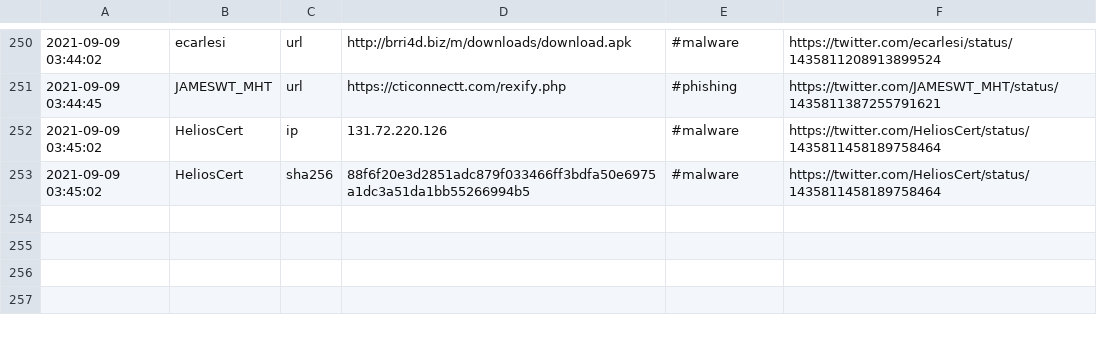
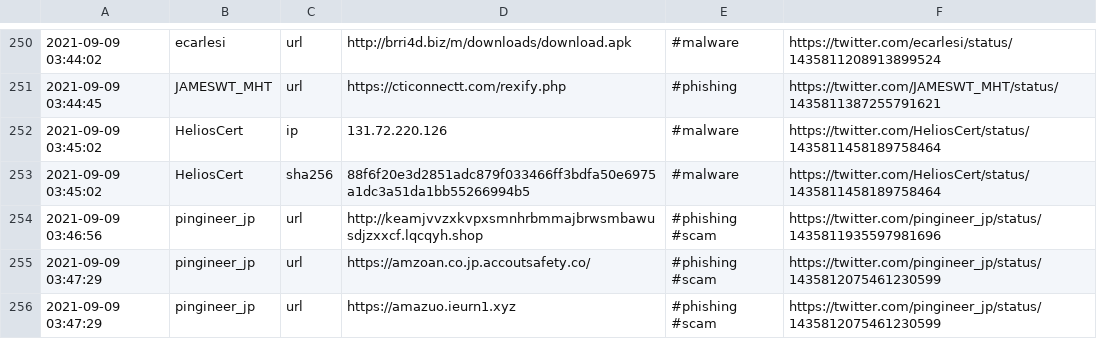
Before and after one commit to Shivammalaviya/TweetFeed, a CSV file: today.csv, drawn as a sheet; only a part is shown, gaps mark what is left out; the diff names each change by its address in the sheet, - before the commit and + after, or states it on an @@ line.

```diff
--- a/today.csv
+++ b/today.csv
+row 254: 2021-09-09 03:46:56 | pingineer_jp | url | http://keamjvvzxkvpxsmnhrbmmajbrwsmbawusdjzxxcf.lqcqyh.shop | #phishing #scam | https://twitter.com/pingineer_jp/status/1435811935597981696
+row 255: 2021-09-09 03:47:29 | pingineer_jp | url | https://amzoan.co.jp.accoutsafety.co/ | #phishing #scam | https://twitter.com/pingineer_jp/status/1435812075461230599
+row 256: 2021-09-09 03:47:29 | pingineer_jp | url | https://amazuo.ieurn1.xyz | #phishing #scam | https://twitter.com/pingineer_jp/status/1435812075461230599
```
Also changed, not shown: Sep_2021/20210909.csv, week.csv, 3 other files.
